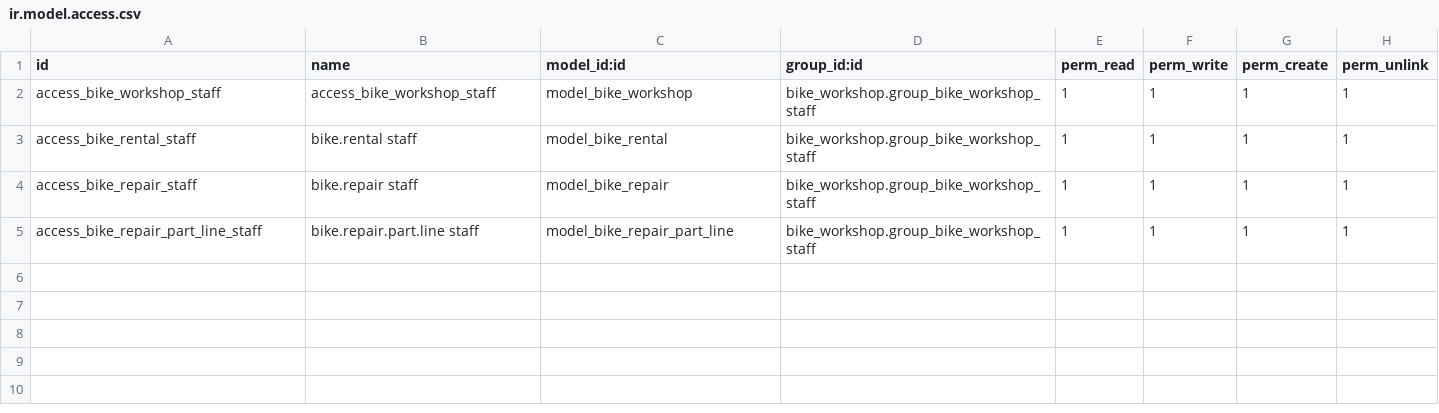
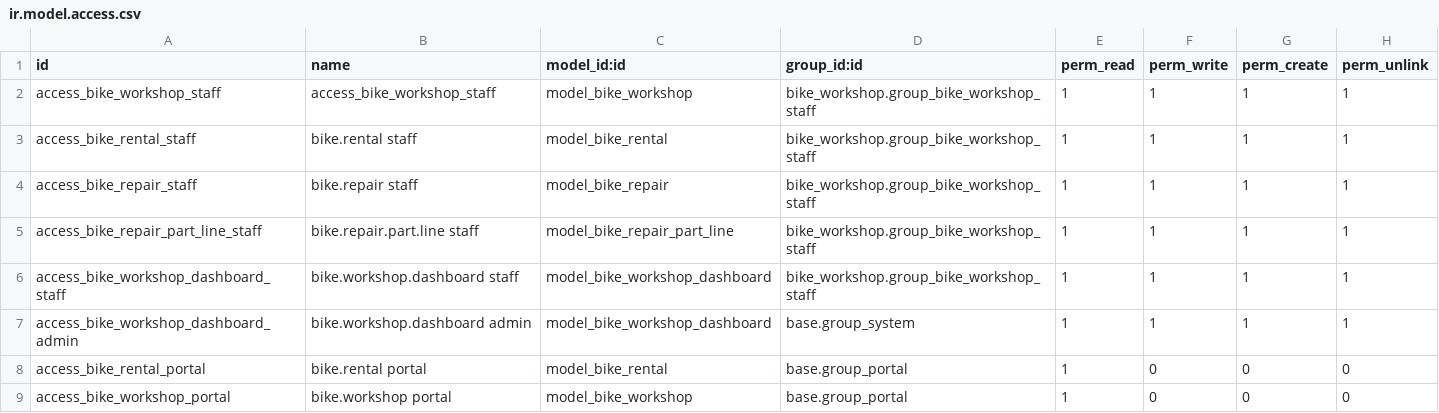
Before and after one commit to Shahed2463/odoo-training, a CSV file: bike_workshop/security/ir.model.access.csv, drawn as a sheet.

```diff
--- a/bike_workshop/security/ir.model.access.csv
+++ b/bike_workshop/security/ir.model.access.csv
@@ -5 +5,5 @@ access_bike_repair_staff,bike.repair staff,model_bike_repair,bike_workshop.group
 access_bike_repair_part_line_staff,bike.repair.part.line staff,model_bike_repair_part_line,bike_workshop.group_bike_workshop_staff,1,1,1,1
+access_bike_workshop_dashboard_staff,bike.workshop.dashboard staff,model_bike_workshop_dashboard,bike_workshop.group_bike_workshop_staff,1,1,1,1
+access_bike_workshop_dashboard_admin,bike.workshop.dashboard admin,model_bike_workshop_dashboard,base.group_system,1,1,1,1
+access_bike_rental_portal,bike.rental portal,model_bike_rental,base.group_portal,1,0,0,0
+access_bike_workshop_portal,bike.workshop portal,model_bike_workshop,base.group_portal,1,0,0,0
```
Also changed, not shown: 12 other files.
